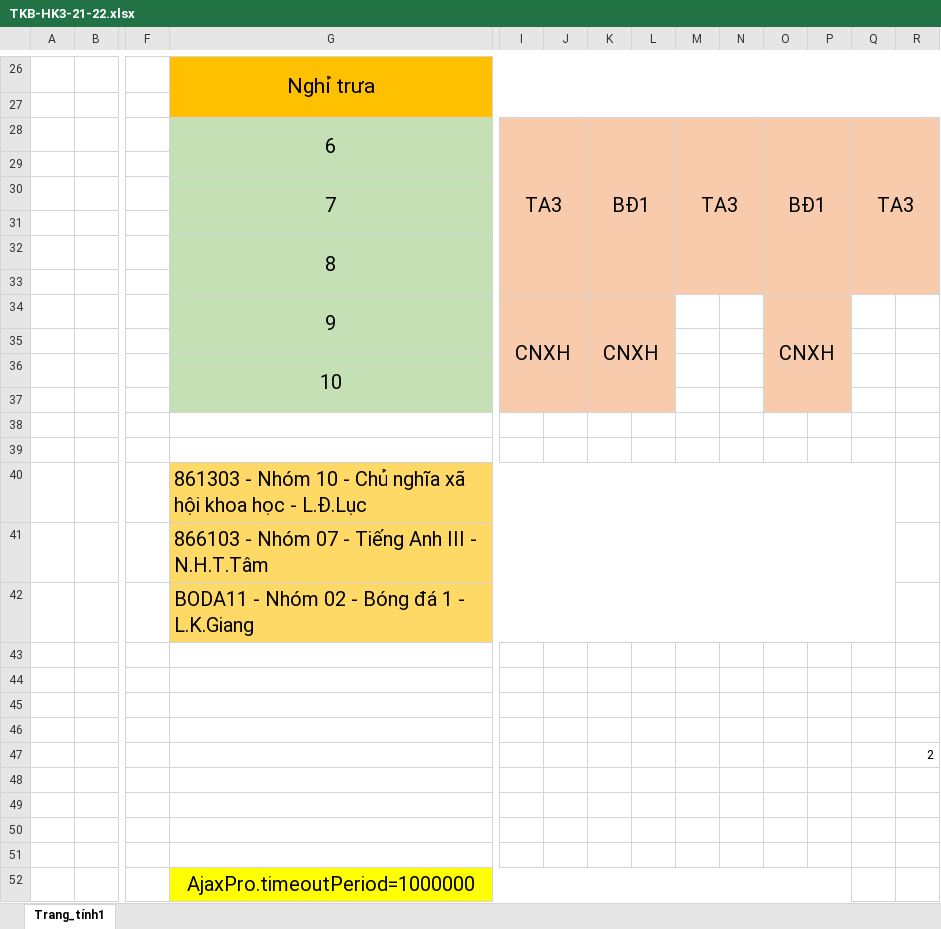
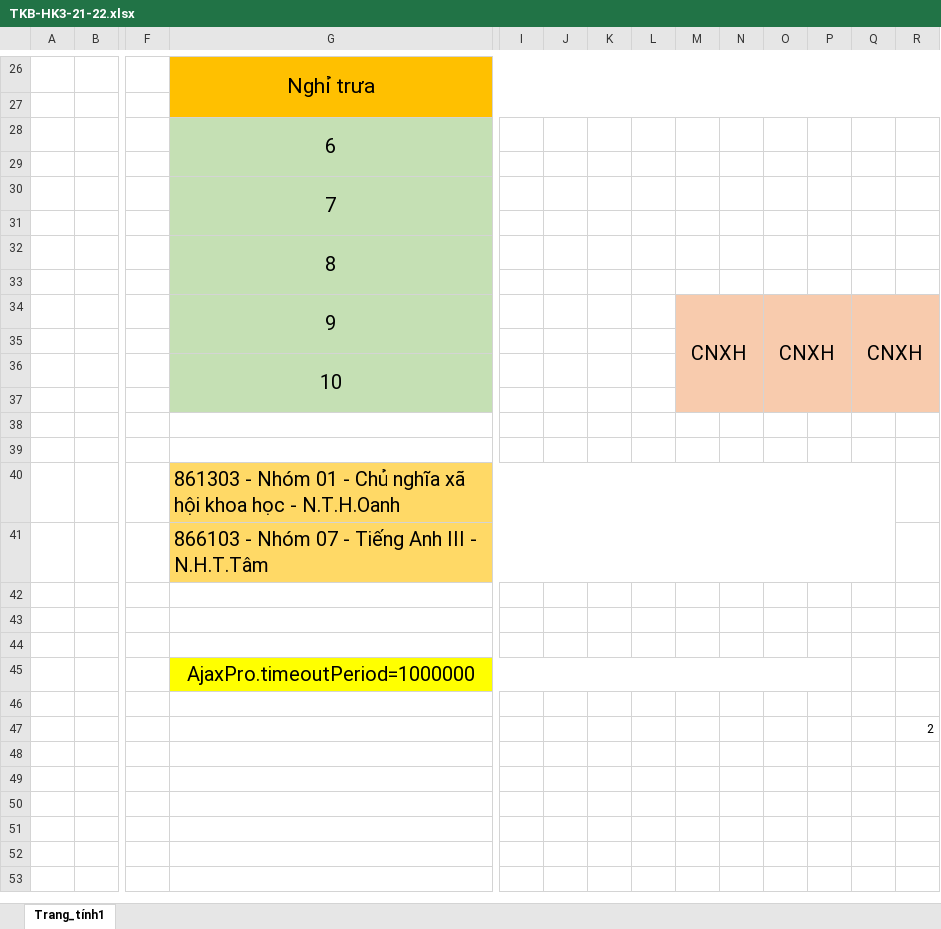
Before and after one commit to EdgarIgnite16/SGU-Course, an Excel workbook: .FileQuanTrong/TKB-HK3-21-22.xlsx, sheet Trang_tính1, drawn as a sheet; only a part is shown, gaps mark what is left out; values as stored, in another font and other column widths than the file's, no borders; removed rows and columns are numbered as before the commit, all else as after; rows hold the shown columns only; the diff names each change by its address in the sheet, - before the commit and + after, or states it on an @@ line.

```diff
--- a/.FileQuanTrong/TKB-HK3-21-22.xlsx (sheet Trang_tính1)
+++ b/.FileQuanTrong/TKB-HK3-21-22.xlsx (sheet Trang_tính1)
-row 28:  |  |  | 6 | TA3 |  | BĐ1 |  | TA3 |  | BĐ1 |  | TA3
+row 28:  |  |  | 6
-I29:R33 fill: #F8CBAD
+I29:R33 fill: none
-row 34:  |  |  | 9 | CNXH |  | CNXH |  |  |  | CNXH
+row 34:  |  |  | 9 |  |  |  |  | CNXH |  | CNXH |  | CNXH
-I35:L37 fill: #F8CBAD
+I35:L37 fill: none
-M35:N37 fill: none
+M35:N37 fill: #F8CBAD
-Q35:R37 fill: none
+Q35:R37 fill: #F8CBAD
-G40: …- Nhóm 10 - Chủ nghĩa xã hội khoa học - L.Đ.Lục
+G40: …- Nhóm 01 - Chủ nghĩa xã hội khoa học - N.T.H.Oanh
-row 42:  |  |  | BODA11 - Nhóm 02 - Bóng đá 1 - L.K.Giang
-row 43: (empty)
-row 44: (empty)
-row 45: (empty)
-row 46: (empty)
-row 48: (empty)
+row 46: (empty)
```
Also changed, not shown: 13 other files.
